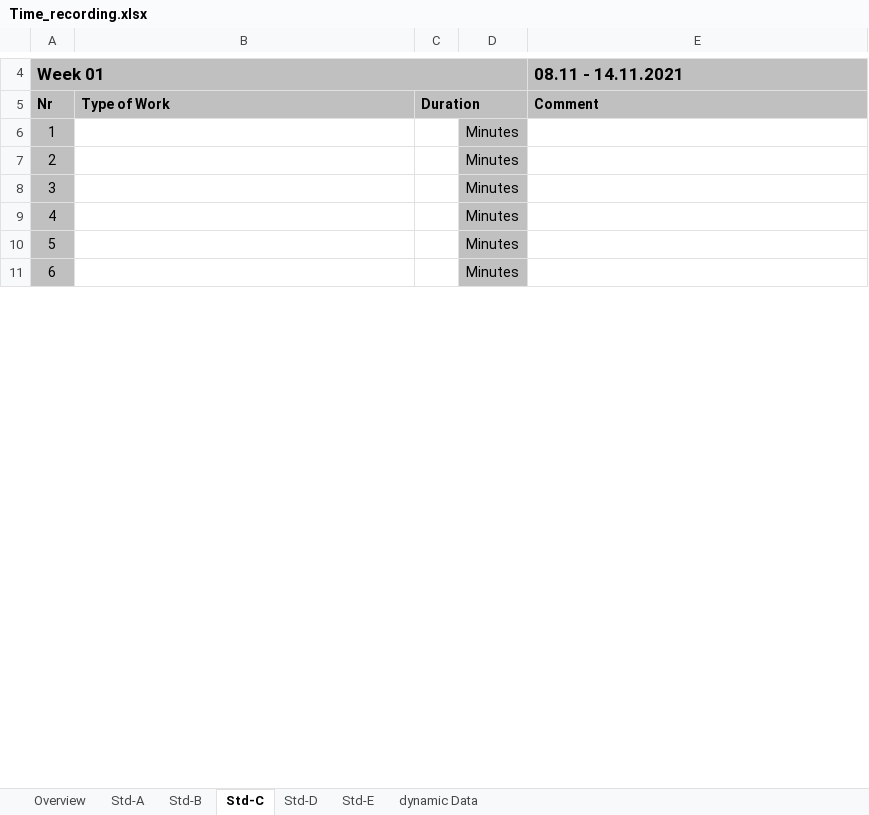
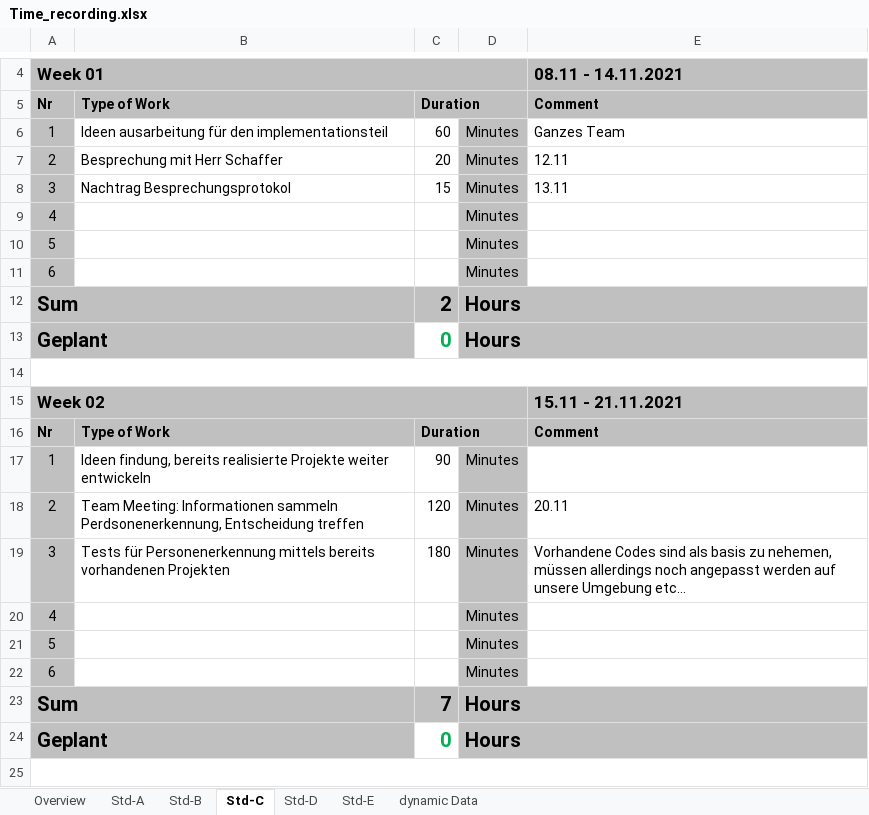
Before and after one commit to abdo643-HULK/Home-Automation-Sem3, an Excel workbook: Documentation/ProjectDocumentation/Time_recording.xlsx, sheet Std-C, drawn as a sheet; only a part is shown, gaps mark what is left out; the shorter side is filled out with more unchanged rows; values as stored, in another font and other column widths than the file's, no borders; addresses are those after the commit; the diff covers the shown part only; the diff names each change by its address in the sheet, - before the commit and + after, or states it on an @@ line.

Commit message:
Zeiteintragung

```diff
--- a/Documentation/ProjectDocumentation/Time_recording.xlsx (sheet Std-C)
+++ b/Documentation/ProjectDocumentation/Time_recording.xlsx (sheet Std-C)
+row 6: 1 | Ideen ausarbeitung für den implementationsteil | 60 | Minutes | Ganzes Team
+row 7: 2 | Besprechung mit Herr Schaffer | 20 | Minutes | 12.11
+row 8: 3 | Nachtrag Besprechungsprotokol | 15 | Minutes | 13.11
@@ row 20 moved to row 9: 4 @@
@@ row 21 moved to row 10: 5 @@
@@ row 22 moved to row 11: 6 @@
+row 12: Sum |  | 2 | Hours
+row 14: (empty)
-B17: (empty)
+B17: Ideen findung, bereits realisierte Projekte weiter entwickeln
-C17: (empty)
+C17: 90
+row 18: 2 | Team Meeting: Informationen sammeln Perdsonenerkennung, Entscheidung treffen | 120 | Minutes | 20.11
+row 19: 3 | Tests für Personenerkennung mittels bereits vorhandenen Projekten | 180 | Minutes | Vorhandene Codes sind als basis zu nehemen, müssen allerdings noch angepasst werden auf unsere Umgebung etc…
@@ row 31 moved to row 20: 4 @@
@@ row 32 moved to row 21: 5 @@
@@ row 33 moved to row 22: 6 @@
+row 23: Sum |  | 7 | Hours
+row 25: (empty)
```
Also changed, not shown: 5 added rows, 14 removed rows, 9 moved rows and 1 edited cell elsewhere in this sheet, sheet Overview.
